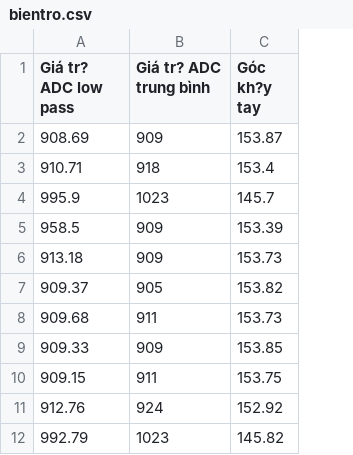
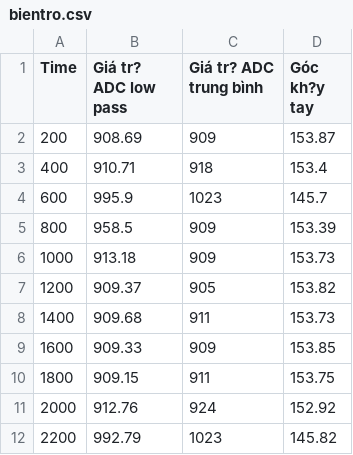
Before and after one commit to TNH510/5_DOF_Robot_Arm, a CSV file: data_check/bientro.csv, drawn as a sheet; only a part is shown; the diff names each change by its address in the sheet, - before the commit and + after, or states it on an @@ line.

```diff
--- a/data_check/bientro.csv
+++ b/data_check/bientro.csv
+column A (Time), rows 2-12: 200 | 400 | 600 | 800 | 1000 | 1200 | 1400 | 1600 | 1800 | 2000 | 2200
```
Also changed, not shown: 14 other files.
